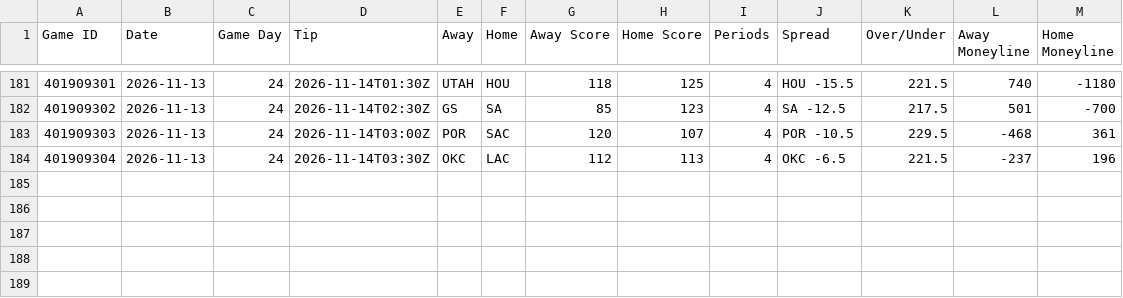
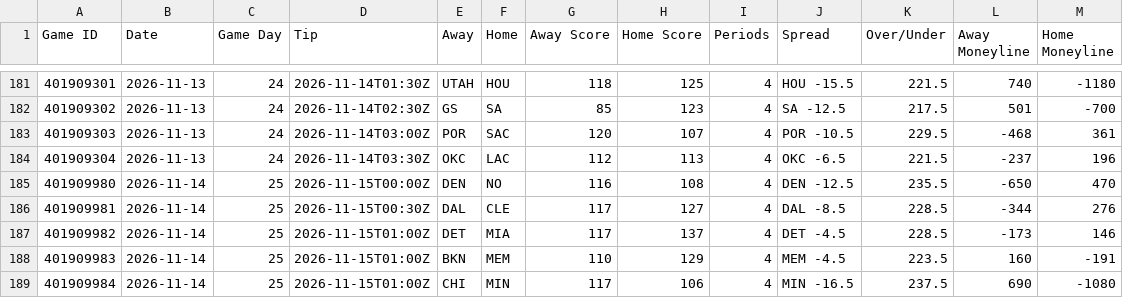
Before and after one commit to HitByOne/NBAData, a CSV file: site/data/nba_2027_games.csv, drawn as a sheet; only a part is shown, gaps mark what is left out; the diff names each change by its address in the sheet, - before the commit and + after, or states it on an @@ line.

```diff
--- a/site/data/nba_2027_games.csv
+++ b/site/data/nba_2027_games.csv
+row 185: 401909980 | 2026-11-14 | 25 | 2026-11-15T00:00Z | DEN | NO | 116 | 108 | 4 | DEN -12.5 | 235.5 | -650 | 470
+row 186: 401909981 | 2026-11-14 | 25 | 2026-11-15T00:30Z | DAL | CLE | 117 | 127 | 4 | DAL -8.5 | 228.5 | -344 | 276
+row 187: 401909982 | 2026-11-14 | 25 | 2026-11-15T01:00Z | DET | MIA | 117 | 137 | 4 | DET -4.5 | 228.5 | -173 | 146
+row 188: 401909983 | 2026-11-14 | 25 | 2026-11-15T01:00Z | BKN | MEM | 110 | 129 | 4 | MEM -4.5 | 223.5 | 160 | -191
+row 189: 401909984 | 2026-11-14 | 25 | 2026-11-15T01:00Z | CHI | MIN | 117 | 106 | 4 | MIN -16.5 | 237.5 | 690 | -1080
```
Also changed, not shown: site/data/nba_2027_game_flow.csv, site/data/nba_2027_team_box.csv, 13 other files.
